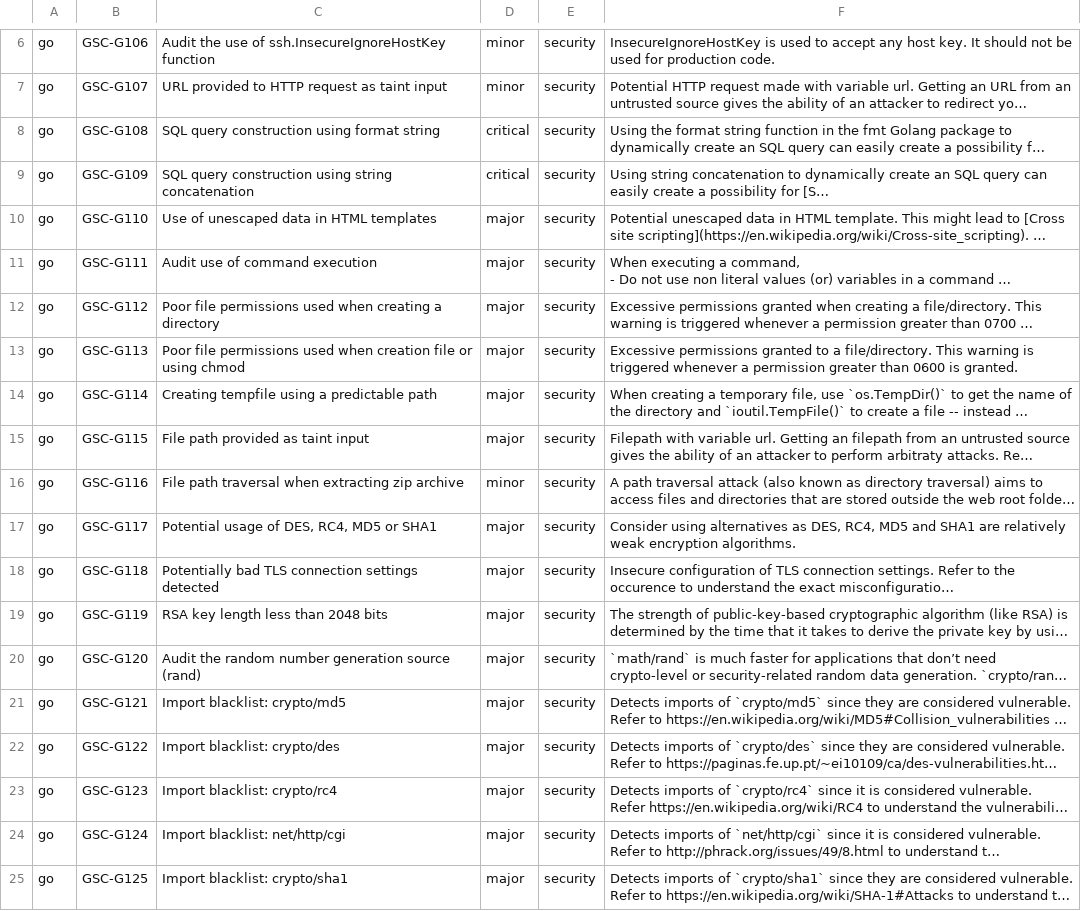
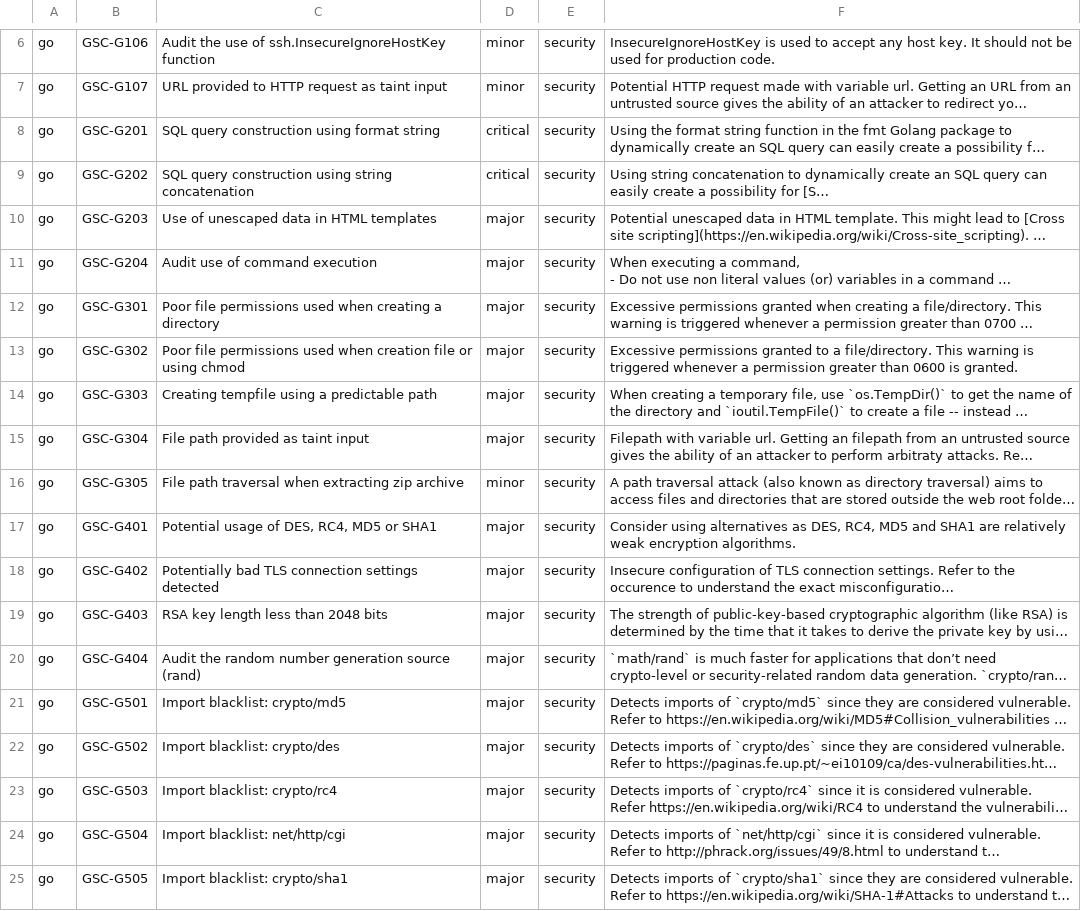
Before and after one commit to DeepSourceCorp/artifacts, a CSV file: issues/go.csv, drawn as a sheet; only a part is shown, gaps mark what is left out; long unchanged cells end in …; the diff names each change by its address in the sheet, - before the commit and + after, or states it on an @@ line.

Commit message:
[issues] Update go/gosec issue codes
Signed-off-by: Jai <jai@deepsource.io>

```diff
--- a/issues/go.csv
+++ b/issues/go.csv
-B8: GSC-G108
+B8: GSC-G201
-B9: GSC-G109
+B9: GSC-G202
-B10: GSC-G110
+B10: GSC-G203
-B11: GSC-G111
+B11: GSC-G204
-B12: GSC-G112
+B12: GSC-G301
-B13: GSC-G113
+B13: GSC-G302
-B14: GSC-G114
+B14: GSC-G303
-B15: GSC-G115
+B15: GSC-G304
-B16: GSC-G116
+B16: GSC-G305
-B17: GSC-G117
+B17: GSC-G401
-B18: GSC-G118
+B18: GSC-G402
-B19: GSC-G119
+B19: GSC-G403
-B20: GSC-G120
+B20: GSC-G404
-B21: GSC-G121
+B21: GSC-G501
-B22: GSC-G122
+B22: GSC-G502
-B23: GSC-G123
+B23: GSC-G503
-B24: GSC-G124
+B24: GSC-G504
-B25: GSC-G125
+B25: GSC-G505
```
